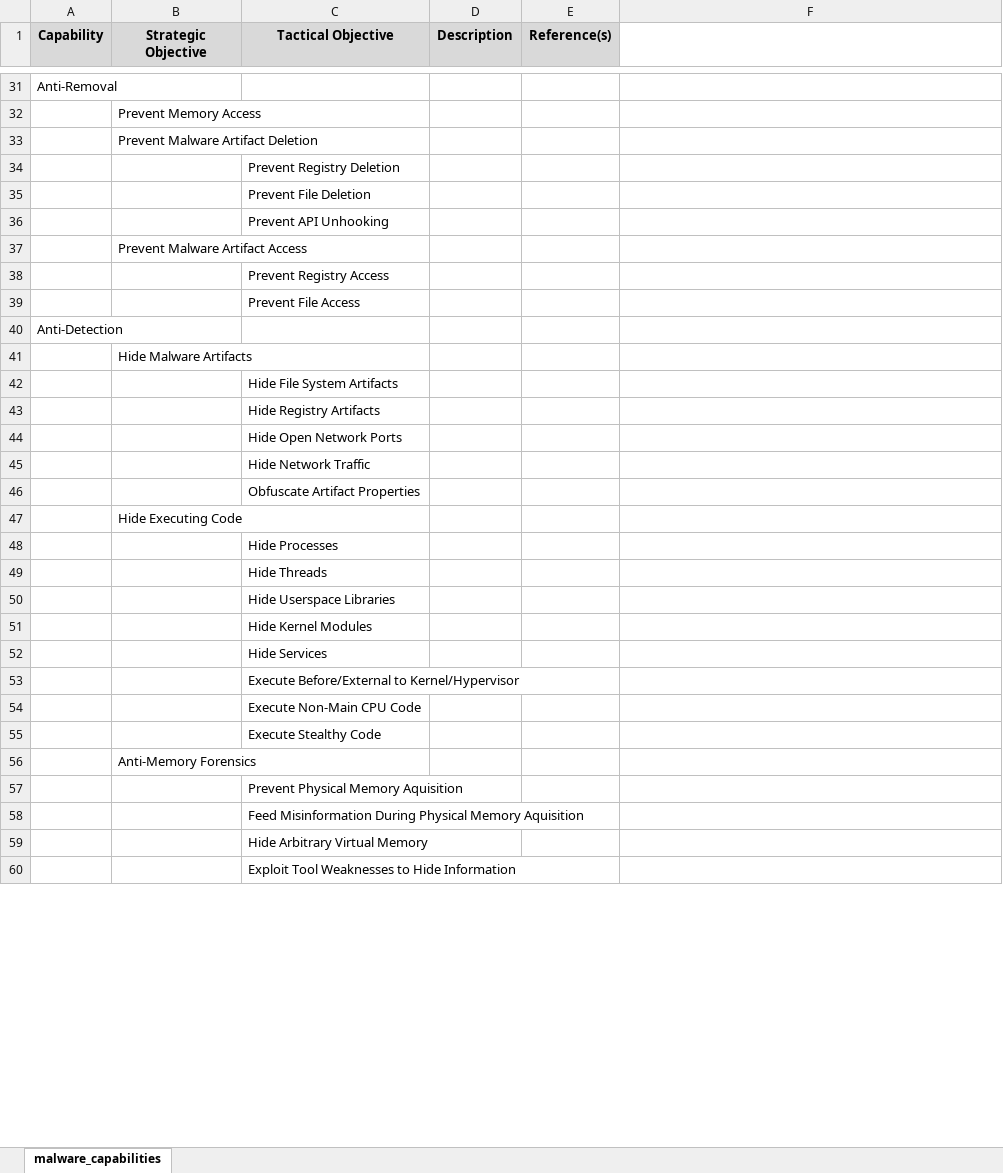
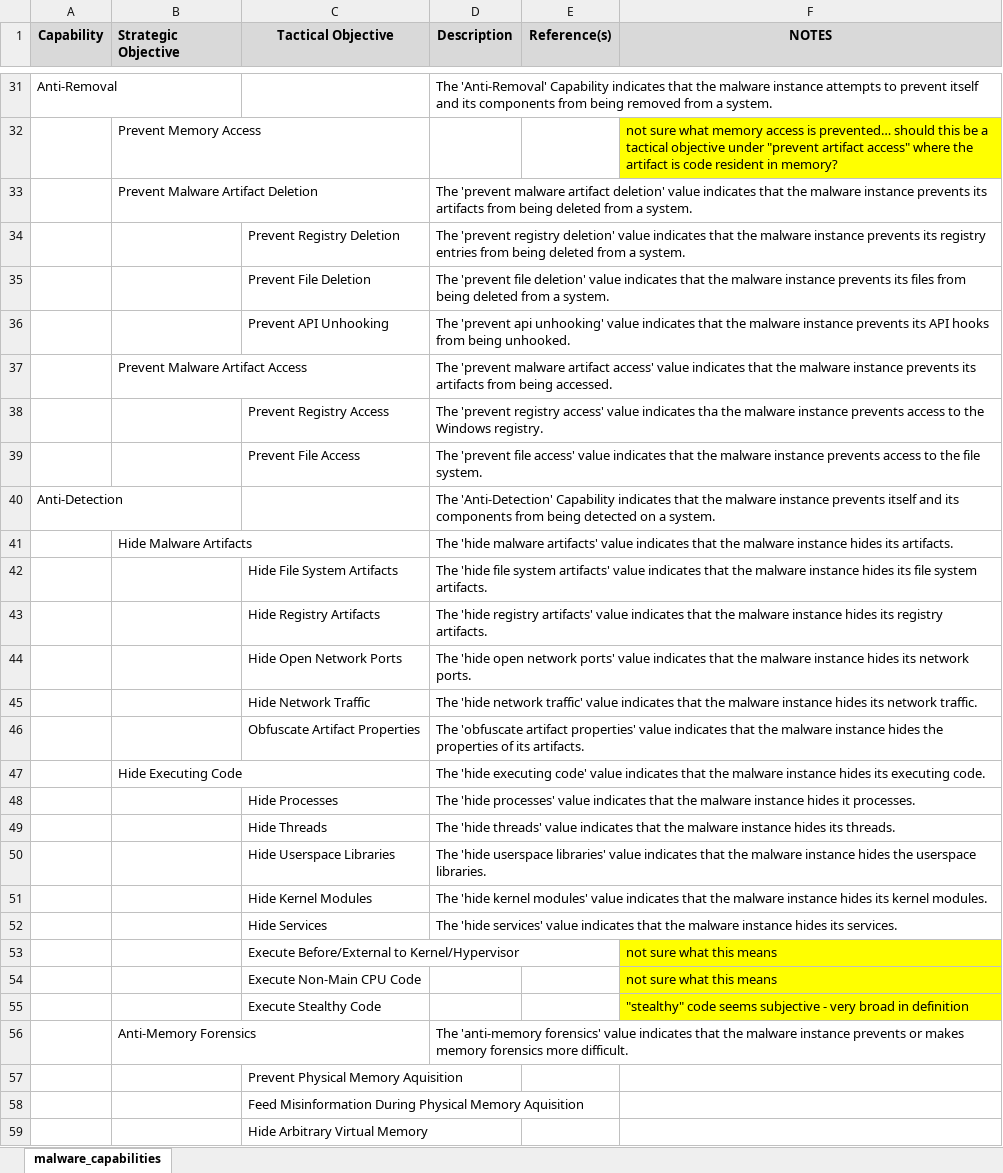
Before and after one commit to MAECProject/working-documents, an Excel workbook: mind_maps/malware_capabilities_descriptions.xlsx, sheet malware_capabilities, drawn as a sheet; only a part is shown, gaps mark what is left out; the shorter side is filled out with more unchanged rows; values as stored, in another font and other column widths than the file's, no borders; the diff covers the shown part only; the diff names each change by its address in the sheet, - before the commit and + after, or states it on an @@ line.

```diff
--- a/mind_maps/malware_capabilities_descriptions.xlsx (sheet malware_capabilities)
+++ b/mind_maps/malware_capabilities_descriptions.xlsx (sheet malware_capabilities)
-B1 alignment: center
+B1 alignment: left
-F1: (empty)
+F1: NOTES
-F1 fill: none
+F1 fill: #D9D9D9
-D31 (Description): (empty)
+D31 (Description): The 'Anti-Removal' Capability indicates that the malware instance attempts to prevent itself and its components from being removed from a system.
-F32 (NOTES): (empty)
+F32 (NOTES): not sure what memory access is prevented… should this be a tactical objective under "prevent artifact access" where the artifact is code resident in memory?
-F32 fill: none
+F32 fill: #FFFF00
-D33 (Description): (empty)
+D33 (Description): The 'prevent malware artifact deletion' value indicates that the malware instance prevents its artifacts from being deleted from a system.
-D34 (Description): (empty)
+D34 (Description): The 'prevent registry deletion' value indicates that the malware instance prevents its registry entries from being deleted from a system.
-D35 (Description): (empty)
+D35 (Description): The 'prevent file deletion' value indicates that the malware instance prevents its files from being deleted from a system.
-D36 (Description): (empty)
+D36 (Description): The 'prevent api unhooking' value indicates that the malware instance prevents its API hooks from being unhooked.
-D37 (Description): (empty)
+D37 (Description): The 'prevent malware artifact access' value indicates that the malware instance prevents its artifacts from being accessed.
-D38 (Description): (empty)
+D38 (Description): The 'prevent registry access' value indicates tha the malware instance prevents access to the Windows registry.
-D39 (Description): (empty)
+D39 (Description): The 'prevent file access' value indicates that the malware instance prevents access to the file system.
-D40 (Description): (empty)
+D40 (Description): The 'Anti-Detection' Capability indicates that the malware instance prevents itself and its components from being detected on a system.
-D41 (Description): (empty)
+D41 (Description): The 'hide malware artifacts' value indicates that the malware instance hides its artifacts.
-D42 (Description): (empty)
+D42 (Description): The 'hide file system artifacts' value indicates that the malware instance hides its file system artifacts.
-D43 (Description): (empty)
+D43 (Description): The 'hide registry artifacts' value indicates that the malware instance hides its registry artifacts.
-D44 (Description): (empty)
+D44 (Description): The 'hide open network ports' value indicates that the malware instance hides its network ports.
-D45 (Description): (empty)
+D45 (Description): The 'hide network traffic' value indicates that the malware instance hides its network traffic.
-D46 (Description): (empty)
+D46 (Description): The 'obfuscate artifact properties' value indicates that the malware instance hides the properties of its artifacts.
-D47 (Description): (empty)
+D47 (Description): The 'hide executing code' value indicates that the malware instance hides its executing code.
-D48 (Description): (empty)
+D48 (Description): The 'hide processes' value indicates that the malware instance hides it processes.
-D49 (Description): (empty)
+D49 (Description): The 'hide threads' value indicates that the malware instance hides its threads.
-D50 (Description): (empty)
+D50 (Description): The 'hide userspace libraries' value indicates that the malware instance hides the userspace libraries.
-D51 (Description): (empty)
+D51 (Description): The 'hide kernel modules' value indicates that the malware instance hides its kernel modules.
-D52 (Description): (empty)
+D52 (Description): The 'hide services' value indicates that the malware instance hides its services.
-F53:F54 (NOTES): (empty)
+F53:F54 (NOTES): not sure what this means
-F53:F55 fill: none
+F53:F55 fill: #FFFF00
-F55 (NOTES): (empty)
+F55 (NOTES): "stealthy" code seems subjective - very broad in definition
-D56 (Description): (empty)
+D56 (Description): The 'anti-memory forensics' value indicates that the malware instance prevents or makes memory forensics more difficult.
```
Also changed, not shown: 36 added rows, 36 removed rows and 66 edited cells elsewhere in this sheet.
